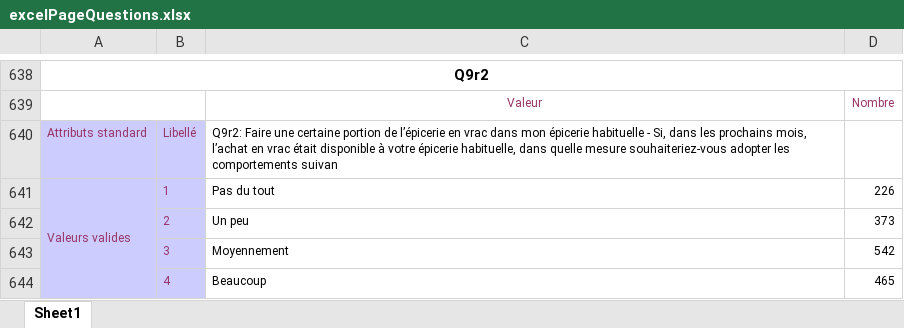
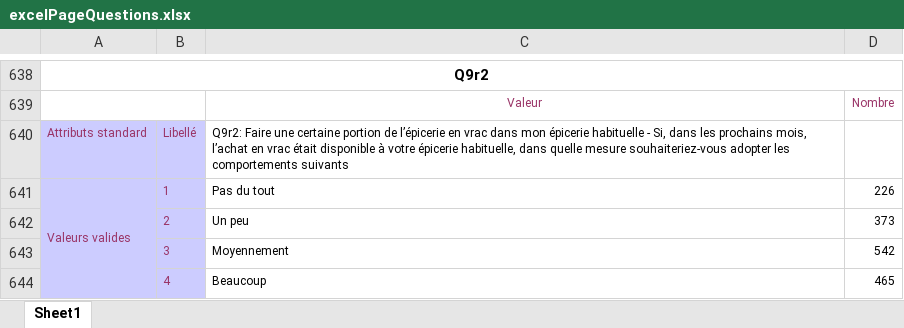
Before and after one commit to jehag/final_8808, an Excel workbook: src/assets/data/excelPageQuestions.xlsx, sheet Sheet1, drawn as a sheet; only a part is shown, gaps mark what is left out; values as stored, in another font and other column widths than the file's, no borders; the diff names each change by its address in the sheet, - before the commit and + after, or states it on an @@ line.

```diff
--- a/src/assets/data/excelPageQuestions.xlsx (sheet Sheet1)
+++ b/src/assets/data/excelPageQuestions.xlsx (sheet Sheet1)
-C640: …les comportements suivan
+C640: …les comportements suivants
```
Also changed, not shown: 9 other files.
